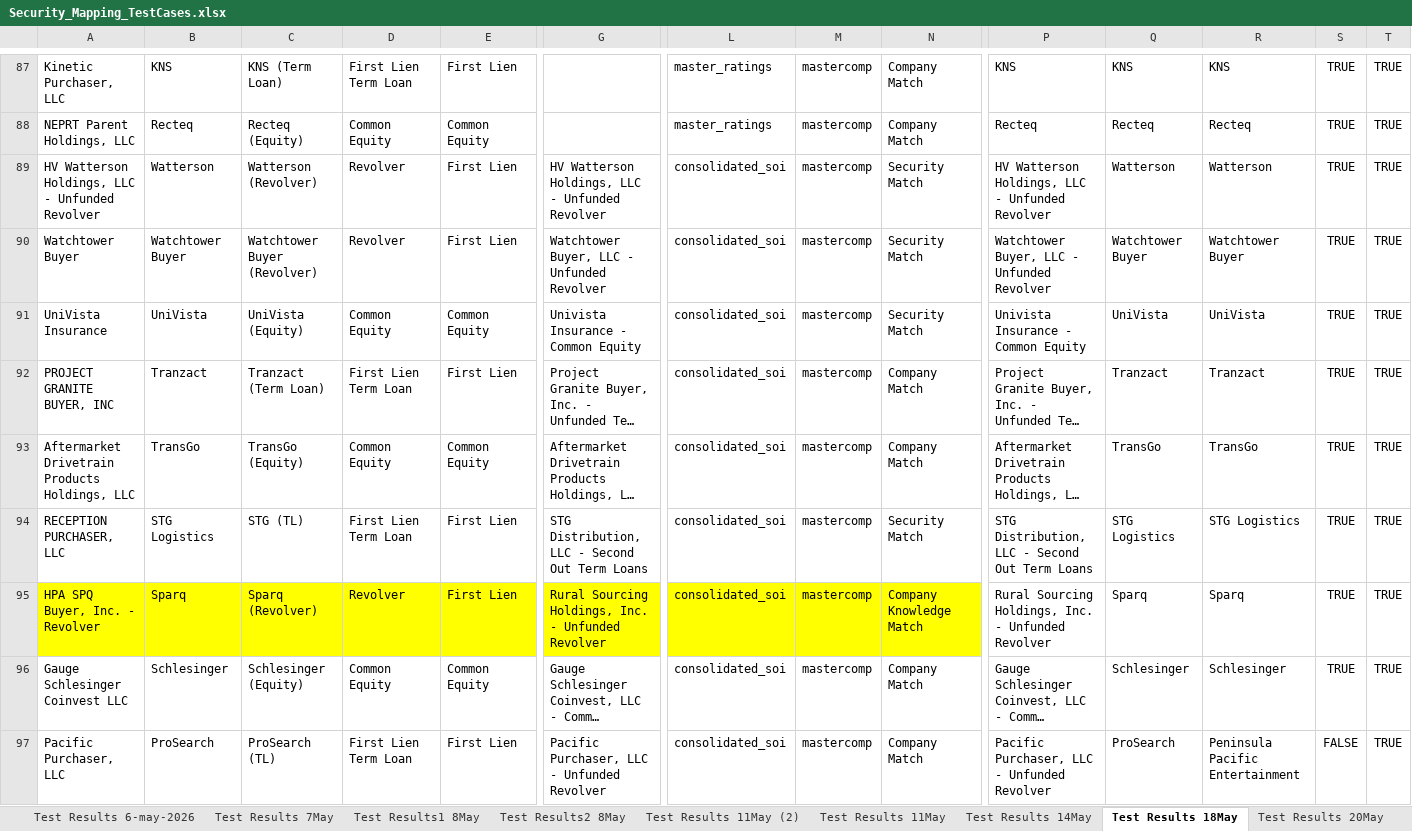
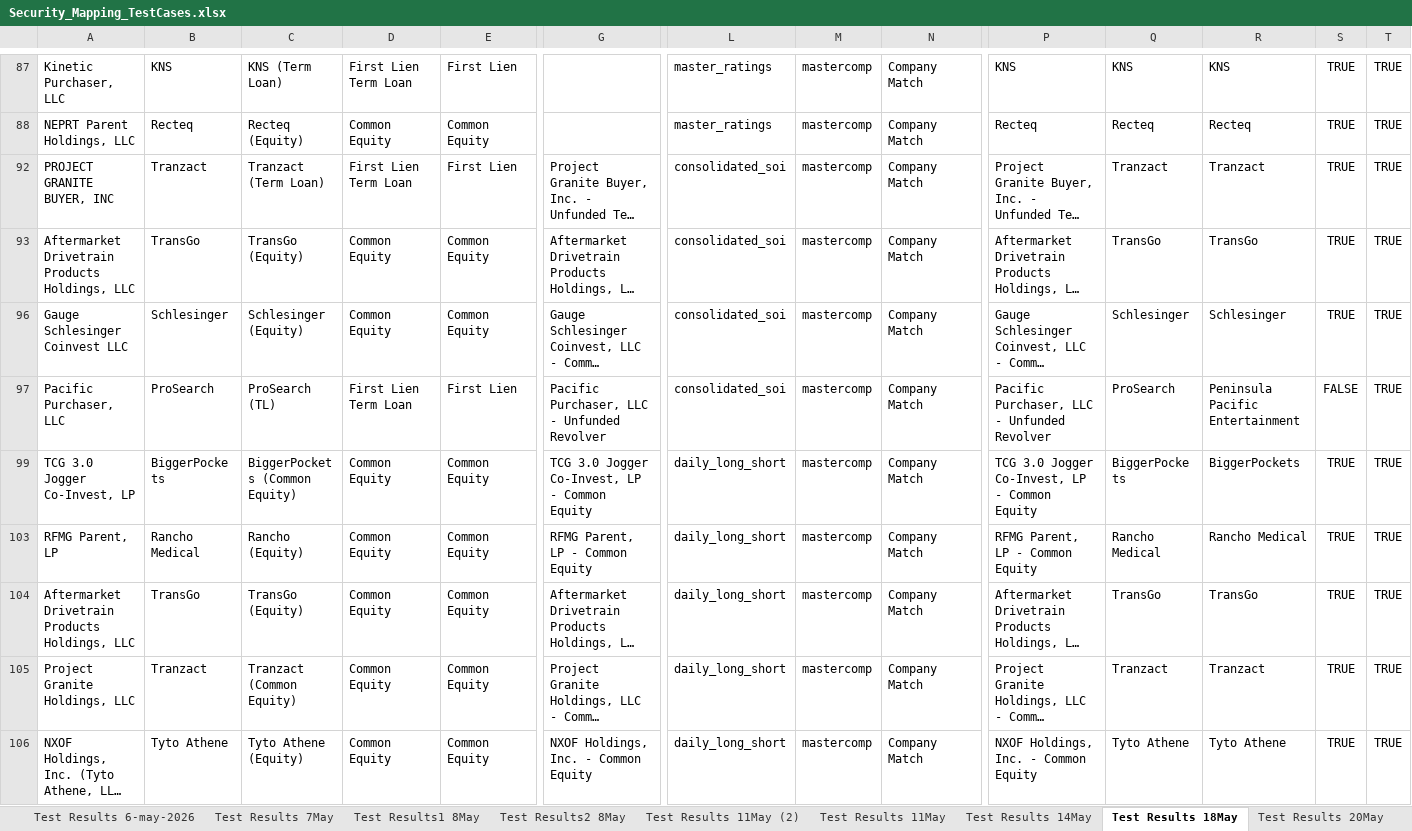
Before and after one commit to shrutic-github/FM-SecurityMapping, an Excel workbook: Security_Mapping_TestCases.xlsx, sheet Test Results 18May, drawn as a sheet; only a part is shown, gaps mark what is left out; the shorter side is filled out with more unchanged rows; long unchanged cells end in …; values as stored, in another font and other column widths than the file's, no borders; rows hold the shown columns only; the diff covers the shown part only; the diff names each change by its address in the sheet, - before the commit and + after, or states it on an @@ line.

Commit message:
Top5 family security retrieval

```diff
--- a/Security_Mapping_TestCases.xlsx (sheet Test Results 18May)
+++ b/Security_Mapping_TestCases.xlsx (sheet Test Results 18May)
@@ row 89 hidden: HV Watterson Holdings, LLC - Unfunded Revolver | Watterson | Watterson (Revolver) | Revolver | First Lien | HV Watterson Holdings, LLC - Unfunded Revolver | consolidated_soi | mastercomp | Security Match | HV Watterson Holdings, LLC - Unfunded Revolver | Watterson | Watterson | TRUE | TRUE @@
@@ row 90 hidden: Watchtower Buyer | Watchtower Buyer | Watchtower Buyer (Revolver) | Revolver | First Lien | Watchtower Buyer, LLC - Unfunded Revolver | consolidated_soi | mastercomp | Security Match | Watchtower Buyer, LLC - Unfunded Revolver | Watchtower Buyer | Watchtower Buyer | TRUE | TRUE @@
@@ row 91 hidden: UniVista Insurance | UniVista | UniVista (Equity) | Common Equity | Common Equity | Univista Insurance - Common Equity | consolidated_soi | mastercomp | Security Match | Univista Insurance - Common Equity | UniVista | UniVista | TRUE | TRUE @@
@@ row 94 hidden: RECEPTION PURCHASER, LLC | STG Logistics | STG (TL) | First Lien Term Loan | First Lien | STG Distribution, LLC - Second Out Term Loans | consolidated_soi | mastercomp | Security Match | STG Distribution, LLC - Second Out Term Loans | STG Logistics | STG Logistics | TRUE | TRUE @@
@@ row 95 hidden: HPA SPQ Buyer, Inc. - Revolver | Sparq | Sparq (Revolver) | Revolver | First Lien | Rural Sourcing Holdings, Inc. - Unfunded Revolver | consolidated_soi | mastercomp | Company Knowledge Match | Rural Sourcing Holdings, Inc. - Unfunded Revolver | Sparq | Sparq | TRUE | TRUE @@
```
Also changed, not shown: 41 hidden or unhidden rows elsewhere in this sheet, sheet Test Results 21May, sheet Test Results 21May (2), sheet Test Results 21May (3), sheet Sheet1, other sheet tabs, evaluation_results.xlsx, 7 other files.
